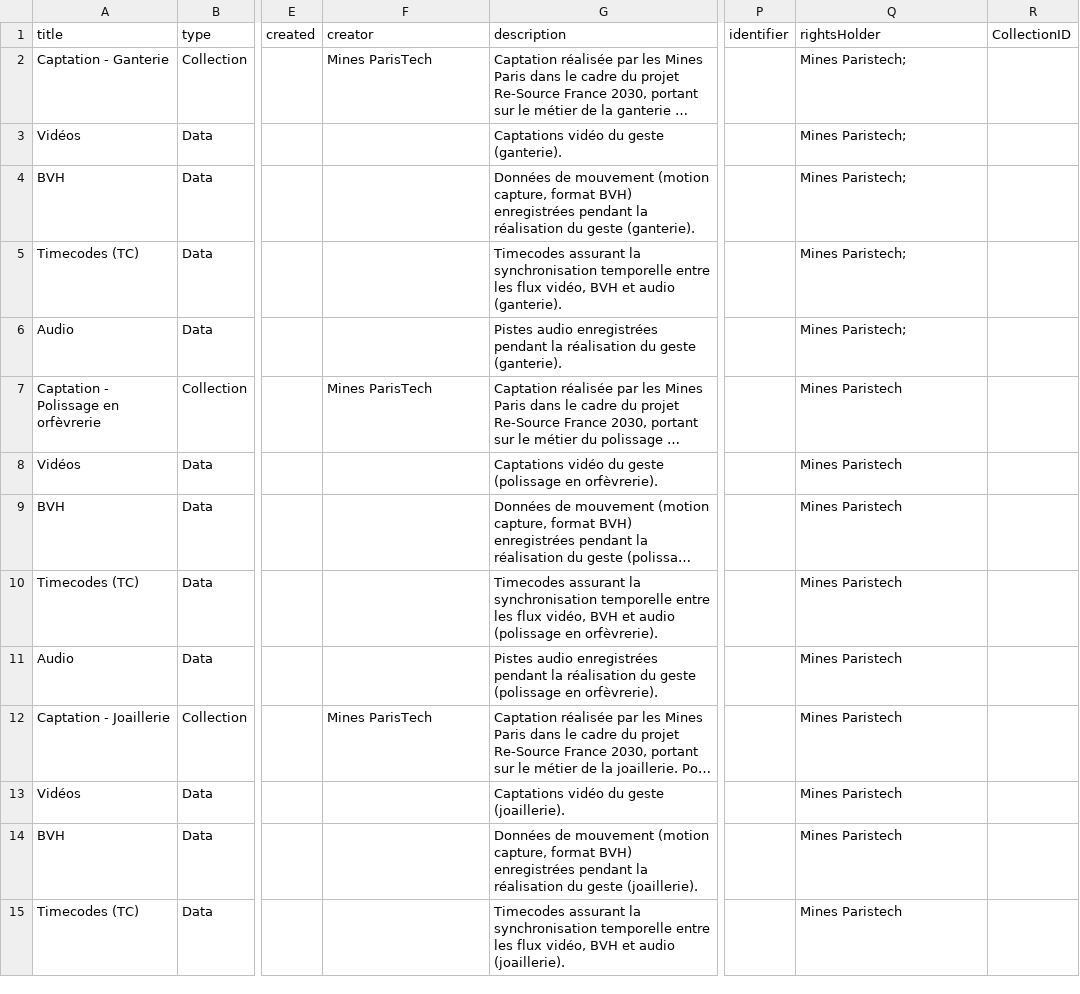
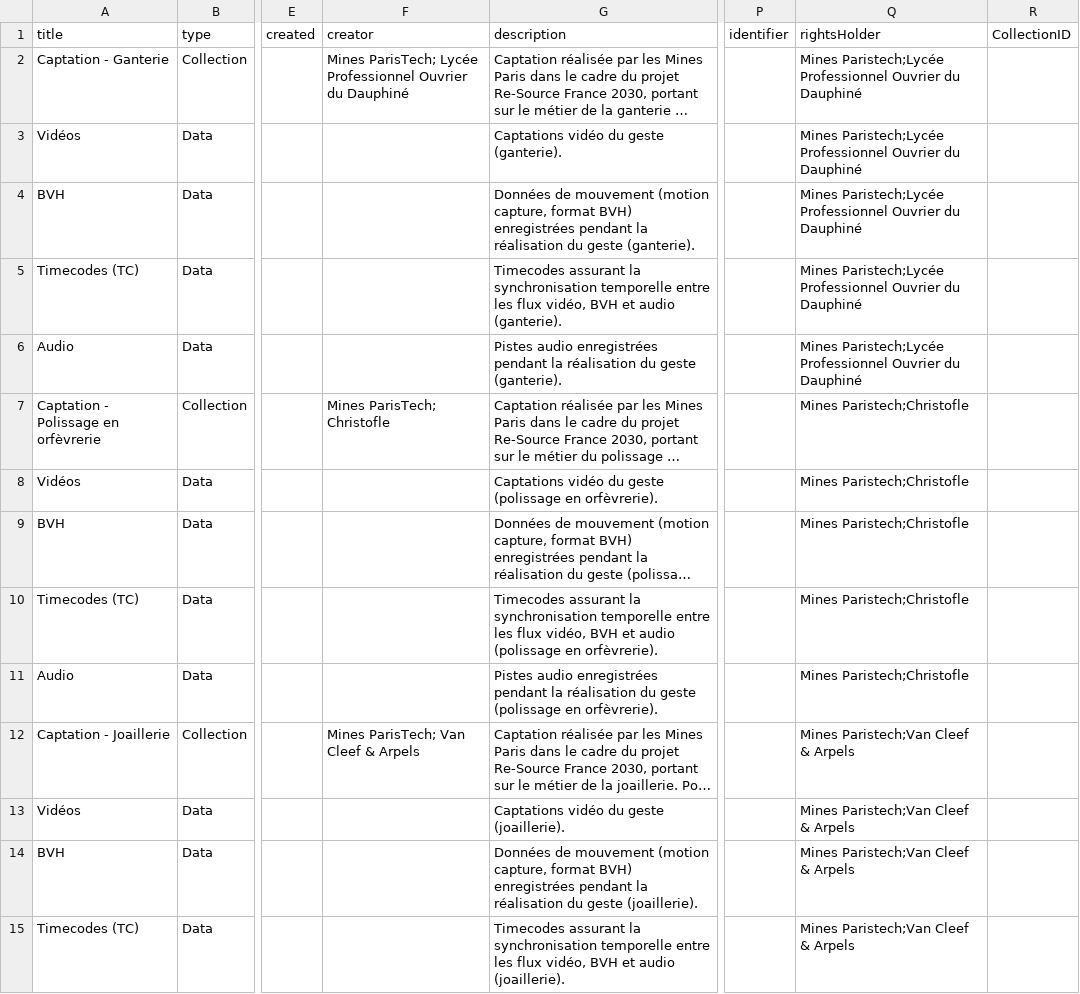
Before and after one commit to chartes/ReSource_site, a CSV file: pre_processing/registreDepot.csv, drawn as a sheet; only a part is shown, gaps mark what is left out; long unchanged cells end in …; the diff covers the shown part only; the diff names each change by its address in the sheet, - before the commit and + after, or states it on an @@ line.

Commit message:
Registre de dépôt : partenaires de captation et soufflage à la canne
- Ajoute les partenaires de captation aux côtés des Mines (creator et rightsHolder)
- Renomme LPO LSSM en CFA de la Seyne-sur-Mer
- Ajoute la collection Captation - Soufflage de verre à la canne

```diff
--- a/pre_processing/registreDepot.csv
+++ b/pre_processing/registreDepot.csv
-F2 (creator): Mines ParisTech
+F2 (creator): Mines ParisTech; Lycée Professionnel Ouvrier du Dauphiné
-Q2:Q6 (rightsHolder): Mines Paristech;
+Q2:Q6 (rightsHolder): Mines Paristech;Lycée Professionnel Ouvrier du Dauphiné
-F7 (creator): Mines ParisTech
+F7 (creator): Mines ParisTech; Christofle
-Q7:Q11 (rightsHolder): Mines Paristech
+Q7:Q11 (rightsHolder): Mines Paristech;Christofle
-F12 (creator): Mines ParisTech
+F12 (creator): Mines ParisTech; Van Cleef & Arpels
-Q12:Q15 (rightsHolder): Mines Paristech
+Q12:Q15 (rightsHolder): Mines Paristech;Van Cleef & Arpels
```
Also changed, not shown: 5 added rows and 19 edited cells elsewhere in this file.
